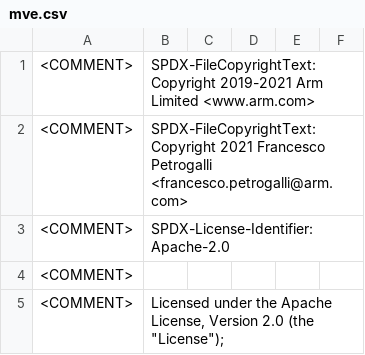
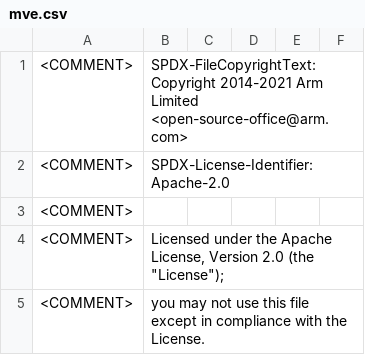
Before and after one commit to ARM-software/acle, a CSV file: tools/intrinsic_db/mve.csv, drawn as a sheet; only a part is shown; the shorter side is filled out with more unchanged rows.

```diff
--- a/tools/intrinsic_db/mve.csv
+++ b/tools/intrinsic_db/mve.csv
@@ -1,3 +1,2 @@
-<COMMENT>	SPDX-FileCopyrightText: Copyright 2019-2021 Arm Limited <www.arm.com>
-<COMMENT>	SPDX-FileCopyrightText: Copyright 2021 Francesco Petrogalli <francesco.petrogalli@arm.com>
+<COMMENT>	SPDX-FileCopyrightText: Copyright 2014-2021 Arm Limited <open-source-office@arm.com>
 <COMMENT>	SPDX-License-Identifier: Apache-2.0
```
Also changed, not shown: tools/intrinsic_db/advsimd.csv, tools/intrinsic_db/advsimd_classification.csv, 40 other files.
